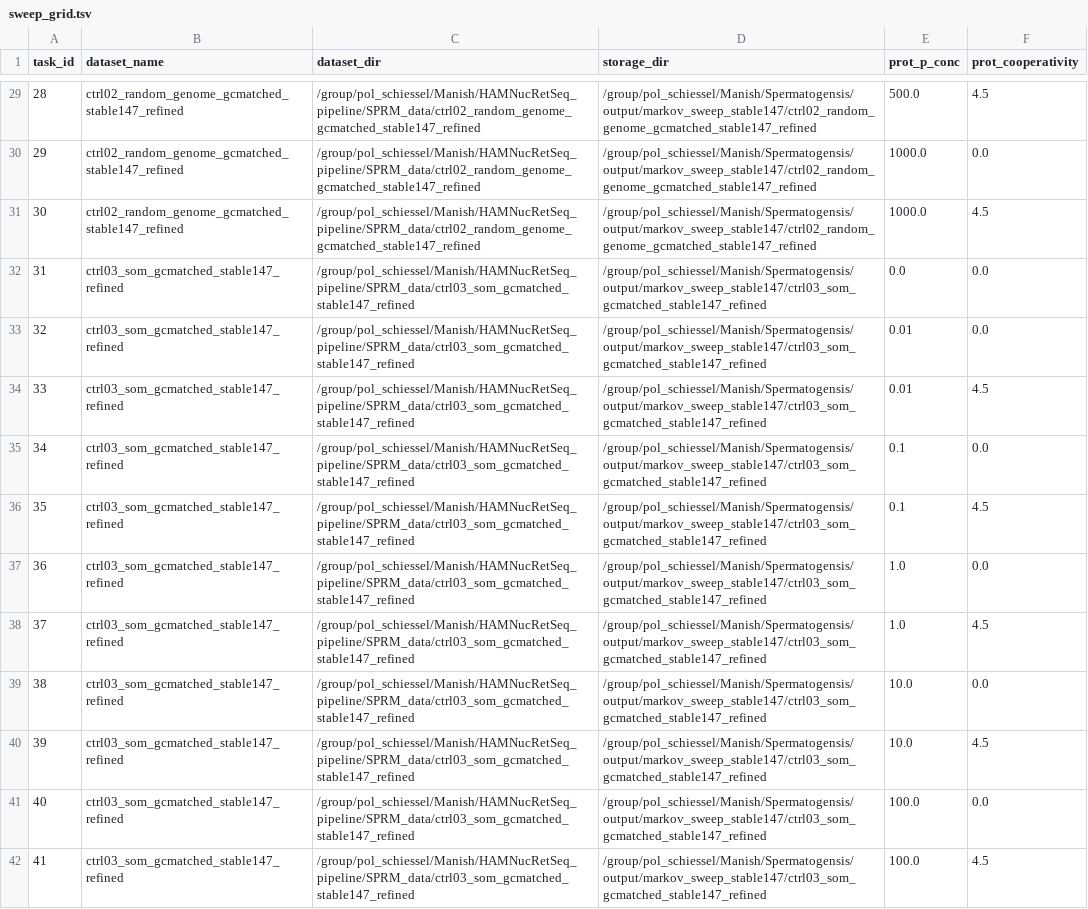
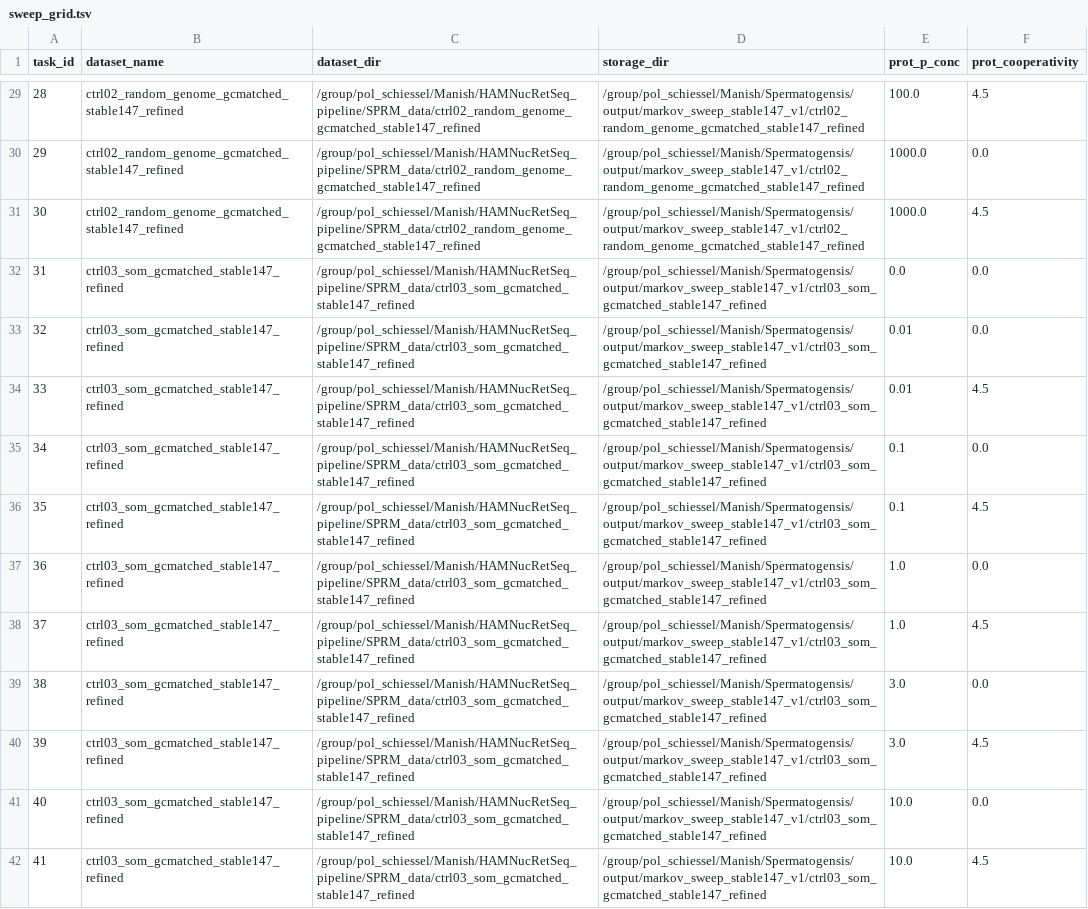
Before and after one commit to ymanish/Spermatogenesis, a TSV file: cluster_sim_scripts/markov/sweep_grid.tsv, drawn as a sheet; only a part is shown, gaps mark what is left out; the diff covers the shown part only; the diff names each change by its address in the sheet, - before the commit and + after, or states it on an @@ line.

Commit message:
markov_sweep_stable147_v1 is new output location for the markov output

```diff
--- a/cluster_sim_scripts/markov/sweep_grid.tsv
+++ b/cluster_sim_scripts/markov/sweep_grid.tsv
-D29:D31 (storage_dir): /group/pol_schiessel/Manish/Spermatogensis/output/markov_sweep_stable147/ctrl02_random_genome_gcmatched_stable147_refined
+D29:D31 (storage_dir): /group/pol_schiessel/Manish/Spermatogensis/output/markov_sweep_stable147_v1/ctrl02_random_genome_gcmatched_stable147_refined
-E29 (prot_p_conc): 500.0
+E29 (prot_p_conc): 100.0
-D32:D42 (storage_dir): /group/pol_schiessel/Manish/Spermatogensis/output/markov_sweep_stable147/ctrl03_som_gcmatched_stable147_refined
+D32:D42 (storage_dir): /group/pol_schiessel/Manish/Spermatogensis/output/markov_sweep_stable147_v1/ctrl03_som_gcmatched_stable147_refined
-E39:E40 (prot_p_conc): 10.0
+E39:E40 (prot_p_conc): 3.0
-E41:E42 (prot_p_conc): 100.0
+E41:E42 (prot_p_conc): 10.0
```
Also changed, not shown: 107 edited cells elsewhere in this file, 1 other file.
